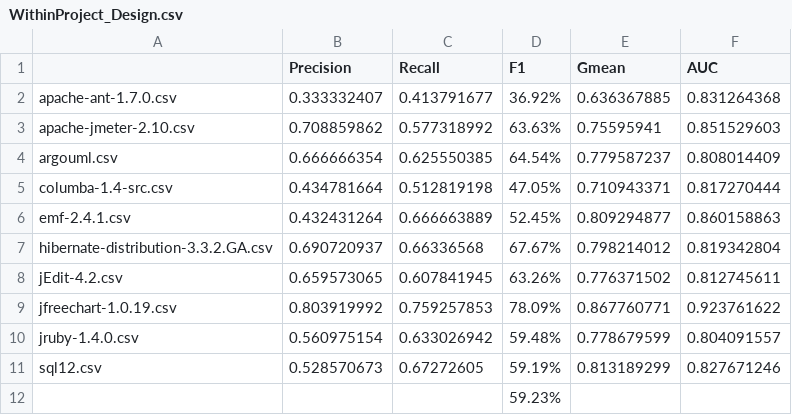
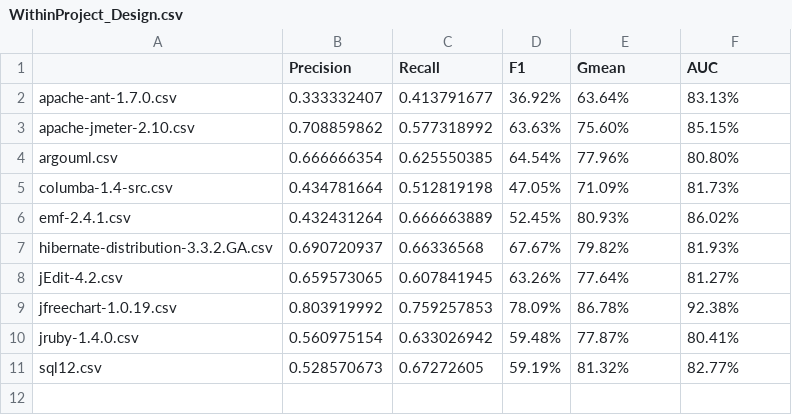
Before and after one commit to xlg-JUST/NewPaper2, a CSV file: Experiment Results/MaxEnt/WithinProject_Design.csv, drawn as a sheet.

```diff
--- a/Experiment Results/MaxEnt/WithinProject_Design.csv
+++ b/Experiment Results/MaxEnt/WithinProject_Design.csv
@@ -1,12 +1,11 @@
 ,Precision,Recall,F1,Gmean,AUC
-apache-ant-1.7.0.csv,0.333332407,0.413791677,36.92%,0.636367885,0.831264368
-apache-jmeter-2.10.csv,0.708859862,0.577318992,63.63%,0.75595941,0.851529603
-argouml.csv,0.666666354,0.625550385,64.54%,0.779587237,0.808014409
-columba-1.4-src.csv,0.434781664,0.512819198,47.05%,0.710943371,0.817270444
-emf-2.4.1.csv,0.432431264,0.666663889,52.45%,0.809294877,0.860158863
-hibernate-distribution-3.3.2.GA.csv,0.690720937,0.66336568,67.67%,0.798214012,0.819342804
-jEdit-4.2.csv,0.659573065,0.607841945,63.26%,0.776371502,0.812745611
-jfreechart-1.0.19.csv,0.803919992,0.759257853,78.09%,0.867760771,0.923761622
-jruby-1.4.0.csv,0.560975154,0.633026942,59.48%,0.778679599,0.804091557
-sql12.csv,0.528570673,0.67272605,59.19%,0.813189299,0.827671246
-,,,59.23%,,
+apache-ant-1.7.0.csv,0.333332407,0.413791677,36.92%,63.64%,83.13%
+apache-jmeter-2.10.csv,0.708859862,0.577318992,63.63%,75.60%,85.15%
+argouml.csv,0.666666354,0.625550385,64.54%,77.96%,80.80%
+columba-1.4-src.csv,0.434781664,0.512819198,47.05%,71.09%,81.73%
+emf-2.4.1.csv,0.432431264,0.666663889,52.45%,80.93%,86.02%
+hibernate-distribution-3.3.2.GA.csv,0.690720937,0.66336568,67.67%,79.82%,81.93%
+jEdit-4.2.csv,0.659573065,0.607841945,63.26%,77.64%,81.27%
+jfreechart-1.0.19.csv,0.803919992,0.759257853,78.09%,86.78%,92.38%
+jruby-1.4.0.csv,0.560975154,0.633026942,59.48%,77.87%,80.41%
+sql12.csv,0.528570673,0.67272605,59.19%,81.32%,82.77%
```
Also changed, not shown: Experiment Results/GGNN/WithinProject_Design.csv, Experiment Results/LSTM_Att/WithinProject_Design.csv, 33 other files.
